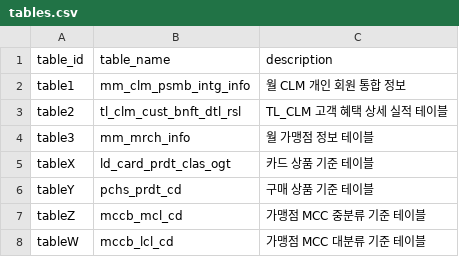
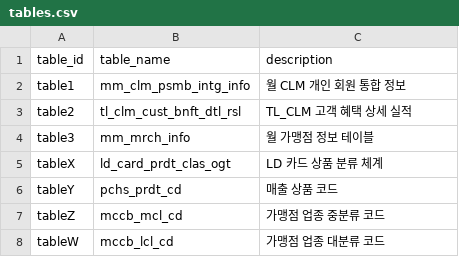
Before and after one commit to yjjo-ds/data-store, a CSV file: tables.csv, drawn as a sheet.

Commit message:
Update descriptions for several tables in CSV

```diff
--- a/tables.csv
+++ b/tables.csv
@@ -2,7 +2,7 @@ table_id,table_name,description
 table1,mm_clm_psmb_intg_info,월 CLM 개인 회원 통합 정보
-table2,tl_clm_cust_bnft_dtl_rsl,TL_CLM 고객 혜택 상세 실적 테이블
+table2,tl_clm_cust_bnft_dtl_rsl,TL_CLM 고객 혜택 상세 실적
 table3,mm_mrch_info,월 가맹점 정보 테이블
-tableX,ld_card_prdt_clas_ogt,카드 상품 기준 테이블
-tableY,pchs_prdt_cd,구매 상품 기준 테이블
-tableZ,mccb_mcl_cd,가맹점 MCC 중분류 기준 테이블
-tableW,mccb_lcl_cd,가맹점 MCC 대분류 기준 테이블
+tableX,ld_card_prdt_clas_ogt,LD 카드 상품 분류 체계
+tableY,pchs_prdt_cd,매출 상품 코드
+tableZ,mccb_mcl_cd,가맹점 업종 중분류 코드
+tableW,mccb_lcl_cd,가맹점 업종 대분류 코드
```
